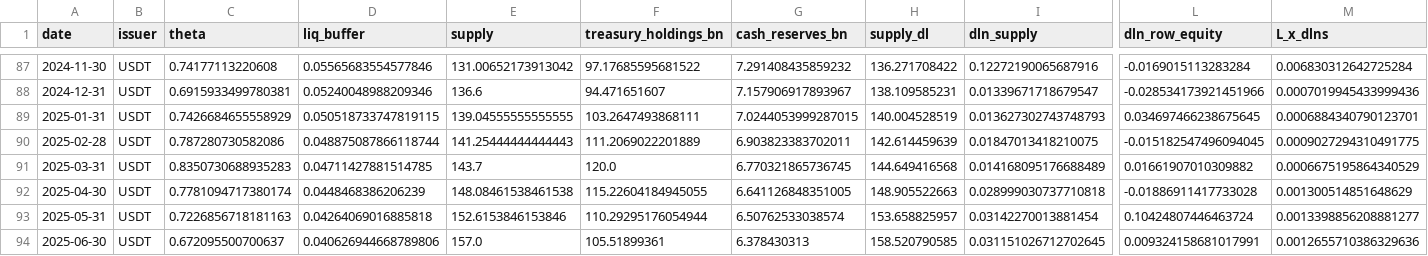
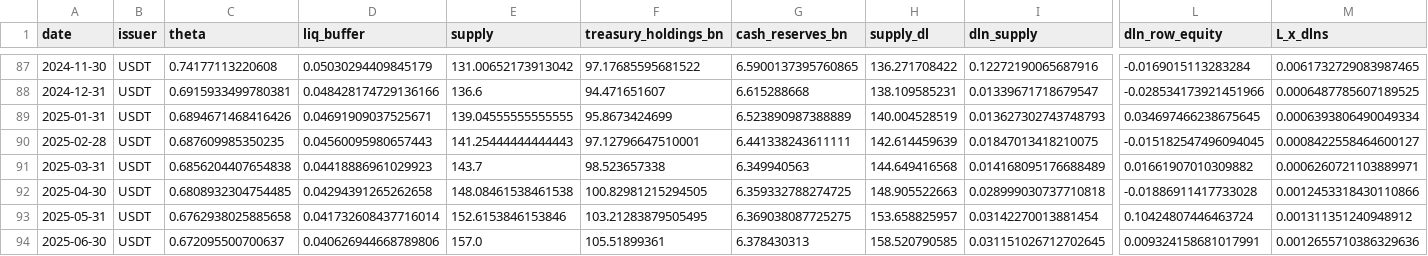
Before and after one commit to kimmireu0921/Stablecoins-and-the-Exorbitant-Privilege, a CSV file: data/panel_long.csv, drawn as a sheet; only a part is shown, gaps mark what is left out; the diff covers the shown part only; the diff names each change by its address in the sheet, - before the commit and + after, or states it on an @@ line.

```diff
--- a/data/panel_long.csv
+++ b/data/panel_long.csv
-D87 (liq_buffer): 0.05565683554577846
+D87 (liq_buffer): 0.05030294409845179
-G87 (cash_reserves_bn): 7.291408435859232
+G87 (cash_reserves_bn): 6.5900137395760865
-M87 (L_x_dlns): 0.006830312642725284
+M87 (L_x_dlns): 0.0061732729083987465
-D88 (liq_buffer): 0.05240048988209346
+D88 (liq_buffer): 0.048428174729136166
-G88 (cash_reserves_bn): 7.157906917893967
+G88 (cash_reserves_bn): 6.615288668
-M88 (L_x_dlns): 0.0007019945433999436
+M88 (L_x_dlns): 0.0006487785607189525
-C89 (theta): 0.7426684655558929
+C89 (theta): 0.6894671468416426
-D89 (liq_buffer): 0.050518733747819115
+D89 (liq_buffer): 0.04691909037525671
-F89 (treasury_holdings_bn): 103.2647493868111
+F89 (treasury_holdings_bn): 95.8673424699
-G89 (cash_reserves_bn): 7.0244053999287015
+G89 (cash_reserves_bn): 6.523890987388889
-M89 (L_x_dlns): 0.0006884340790123701
+M89 (L_x_dlns): 0.0006393806490049334
-C90 (theta): 0.787280730582086
+C90 (theta): 0.687609985350235
-D90 (liq_buffer): 0.048875087866118744
+D90 (liq_buffer): 0.04560095980657443
-F90 (treasury_holdings_bn): 111.2069022201889
+F90 (treasury_holdings_bn): 97.12796647510001
-G90 (cash_reserves_bn): 6.903823383702011
+G90 (cash_reserves_bn): 6.441338243611111
-M90 (L_x_dlns): 0.0009027294310491775
+M90 (L_x_dlns): 0.0008422558464600127
-C91 (theta): 0.8350730688935283
+C91 (theta): 0.6856204407654838
-D91 (liq_buffer): 0.04711427881514785
+D91 (liq_buffer): 0.04418886961029923
-F91 (treasury_holdings_bn): 120.0
+F91 (treasury_holdings_bn): 98.523657338
-G91 (cash_reserves_bn): 6.770321865736745
+G91 (cash_reserves_bn): 6.349940563
-M91 (L_x_dlns): 0.0006675195864340529
+M91 (L_x_dlns): 0.0006260721103889971
-C92 (theta): 0.7781094717380174
+C92 (theta): 0.6808932304754485
-D92 (liq_buffer): 0.0448468386206239
+D92 (liq_buffer): 0.04294391265262658
-F92 (treasury_holdings_bn): 115.22604184945055
+F92 (treasury_holdings_bn): 100.82981215294505
-G92 (cash_reserves_bn): 6.641126848351005
+G92 (cash_reserves_bn): 6.359332788274725
-M92 (L_x_dlns): 0.001300514851648629
+M92 (L_x_dlns): 0.0012453318430110866
-C93 (theta): 0.7226856718181163
+C93 (theta): 0.6762938025885658
-D93 (liq_buffer): 0.04264069016885818
+D93 (liq_buffer): 0.041732608437716014
-F93 (treasury_holdings_bn): 110.29295176054944
+F93 (treasury_holdings_bn): 103.21283879505495
-G93 (cash_reserves_bn): 6.50762533038574
+G93 (cash_reserves_bn): 6.369038087725275
-M93 (L_x_dlns): 0.0013398856208881277
+M93 (L_x_dlns): 0.001311351240948912
```
Also changed, not shown: 64 edited cells elsewhere in this file, data/monthly_panel.csv, data/reserve_attestations.csv, 8 other files.
